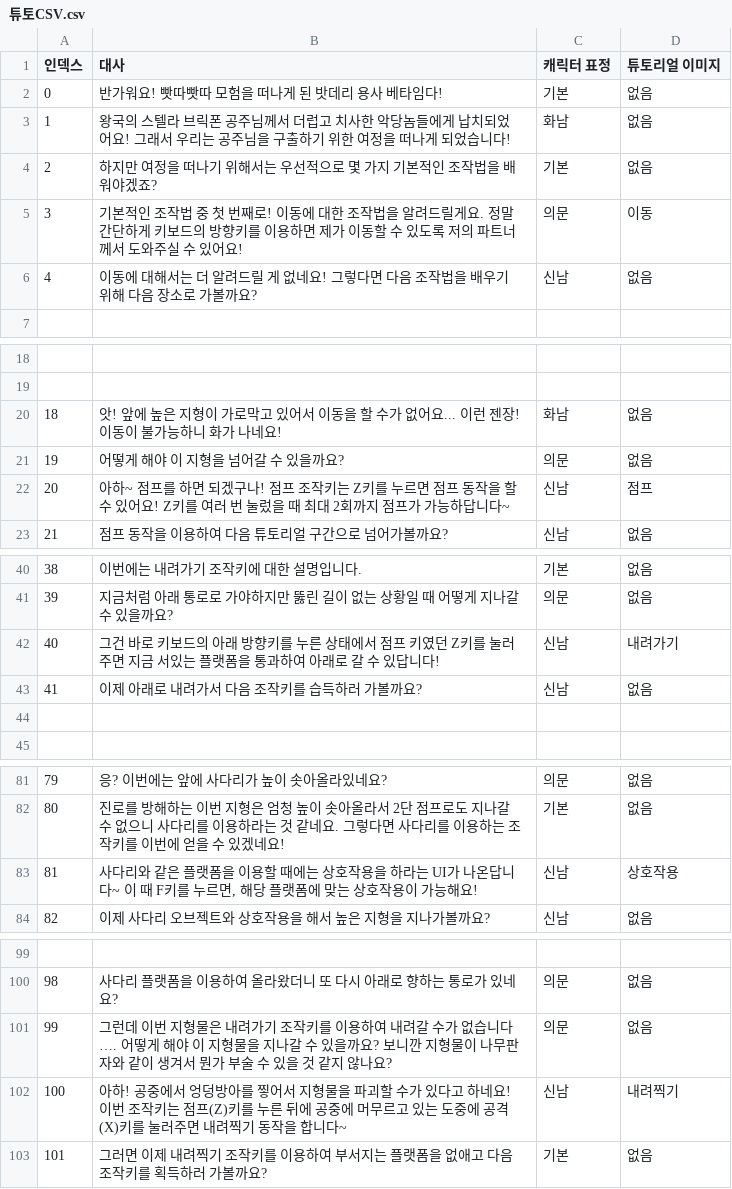
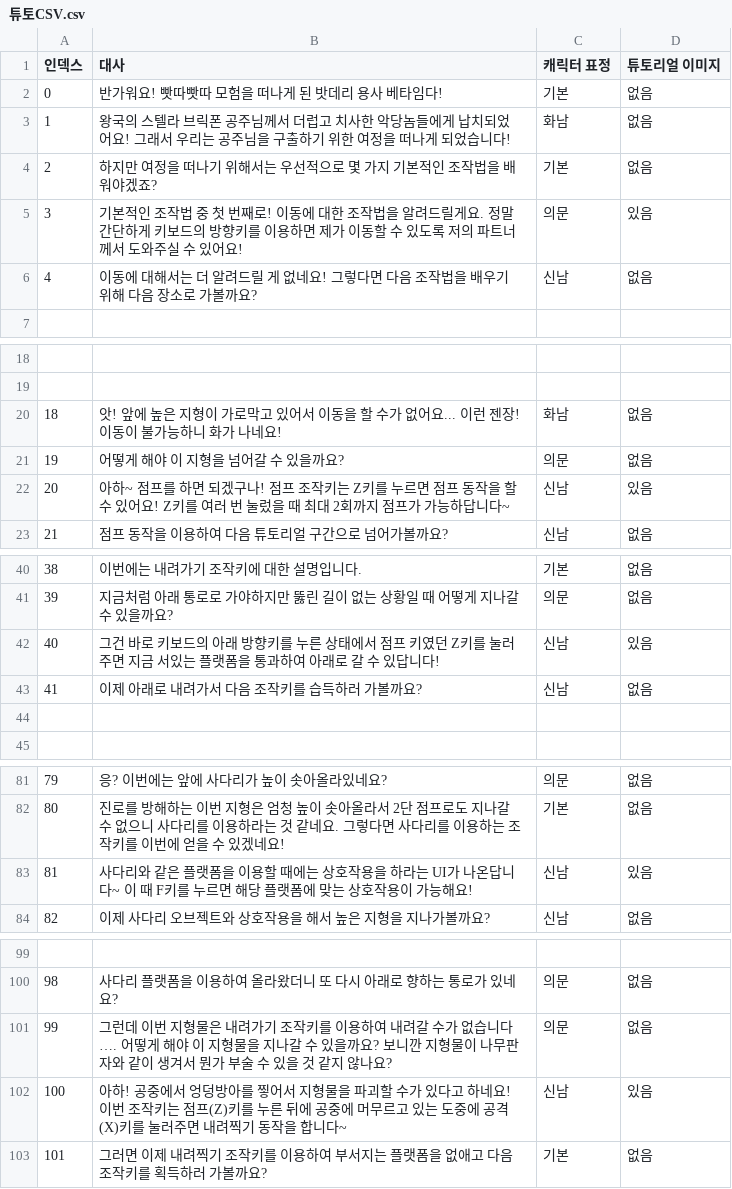
Before and after one commit to sin49/SBSBattery, a CSV file: Assets/UI/UIresources/튜토CSV.csv, drawn as a sheet; only a part is shown, gaps mark what is left out; the diff covers the shown part only.

```diff
--- a/Assets/UI/UIresources/튜토CSV.csv
+++ b/Assets/UI/UIresources/튜토CSV.csv
@@ -4,3 +4,3 @@
 2,하지만 여정을 떠나기 위해서는 우선적으로 몇 가지 기본적인 조작법을 배워야겠죠?,기본,없음
-3,기본적인 조작법 중 첫 번째로! 이동에 대한 조작법을 알려드릴게요. 정말 간단하게 키보드의 방향키를 이용하면 제가 이동할 수 있도록 저의 파트너께서 도와주실 수 있어요!,의문,이동
+3,기본적인 조작법 중 첫 번째로! 이동에 대한 조작법을 알려드릴게요. 정말 간단하게 키보드의 방향키를 이용하면 제가 이동할 수 있도록 저의 파트너께서 도와주실 수 있어요!,의문,있음
 4,이동에 대해서는 더 알려드릴 게 없네요! 그렇다면 다음 조작법을 배우기 위해 다음 장소로 가볼까요?,신남,없음
@@ -21,3 +21,3 @@
 19,어떻게 해야 이 지형을 넘어갈 수 있을까요?,의문,없음
-20,아하~ 점프를 하면 되겠구나! 점프 조작키는 Z키를 누르면 점프 동작을 할 수 있어요! Z키를 여러 번 눌렀을 때 최대 2회까지 점프가 가능하답니다~,신남,점프
+20,아하~ 점프를 하면 되겠구나! 점프 조작키는 Z키를 누르면 점프 동작을 할 수 있어요! Z키를 여러 번 눌렀을 때 최대 2회까지 점프가 가능하답니다~,신남,있음
 21,점프 동작을 이용하여 다음 튜토리얼 구간으로 넘어가볼까요?,신남,없음
@@ -41,3 +41,3 @@
 39,지금처럼 아래 통로로 가야하지만 뚫린 길이 없는 상황일 때 어떻게 지나갈 수 있을까요?,의문,없음
-40,그건 바로 키보드의 아래 방향키를 누른 상태에서 점프 키였던 Z키를 눌러주면 지금 서있는 플랫폼을 통과하여 아래로 갈 수 있답니다!,신남,내려가기
+40,그건 바로 키보드의 아래 방향키를 누른 상태에서 점프 키였던 Z키를 눌러주면 지금 서있는 플랫폼을 통과하여 아래로 갈 수 있답니다!,신남,있음
 41,이제 아래로 내려가서 다음 조작키를 습득하러 가볼까요?,신남,없음
@@ -82,3 +82,3 @@
 80,진로를 방해하는 이번 지형은 엄청 높이 솟아올라서 2단 점프로도 지나갈 수 없으니 사다리를 이용하라는 것 같네요. 그렇다면 사다리를 이용하는 조작키를 이번에 얻을 수 있겠네요!,기본,없음
-81,"사다리와 같은 플랫폼을 이용할 때에는 상호작용을 하라는 UI가 나온답니다~ 이 때 F키를 누르면, 해당 플랫폼에 맞는 상호작용이 가능해요!",신남,상호작용
+81,사다리와 같은 플랫폼을 이용할 때에는 상호작용을 하라는 UI가 나온답니다~ 이 때 F키를 누르면 해당 플랫폼에 맞는 상호작용이 가능해요!,신남,있음
 82,이제 사다리 오브젝트와 상호작용을 해서 높은 지형을 지나가볼까요?,신남,없음
@@ -101,3 +101,3 @@
 99,그런데 이번 지형물은 내려가기 조작키를 이용하여 내려갈 수가 없습니다…. 어떻게 해야 이 지형물을 지나갈 수 있을까요? 보니깐 지형물이 나무판자와 같이 생겨서 뭔가 부술 수 있을 것 같지 않나요?,의문,없음
-100,아하! 공중에서 엉덩방아를 찧어서 지형물을 파괴할 수가 있다고 하네요! 이번 조작키는 점프(Z)키를 누른 뒤에 공중에 머무르고 있는 도중에 공격(X)키를 눌러주면 내려찍기 동작을 합니다~,신남,내려찍기
+100,아하! 공중에서 엉덩방아를 찧어서 지형물을 파괴할 수가 있다고 하네요! 이번 조작키는 점프(Z)키를 누른 뒤에 공중에 머무르고 있는 도중에 공격(X)키를 눌러주면 내려찍기 동작을 합니다~,신남,있음
 101,그러면 이제 내려찍기 조작키를 이용하여 부서지는 플랫폼을 없애고 다음 조작키를 획득하러 가볼까요?,기본,없음
```
Also changed, not shown: 18 added rows and 5 edited cells elsewhere in this file, 12 other files.
